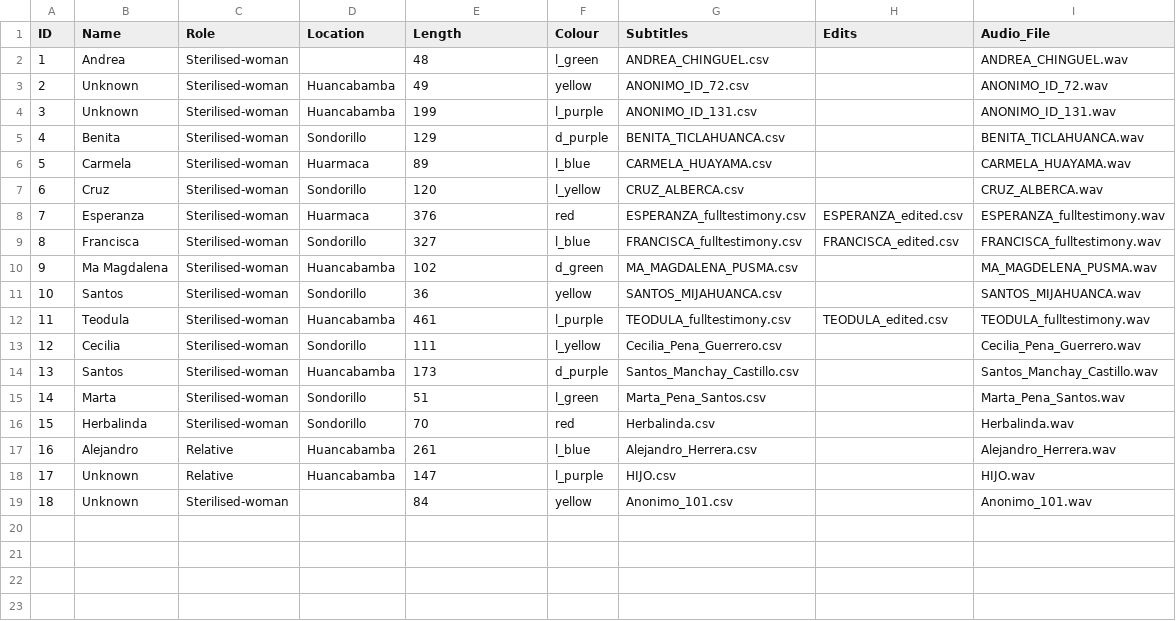
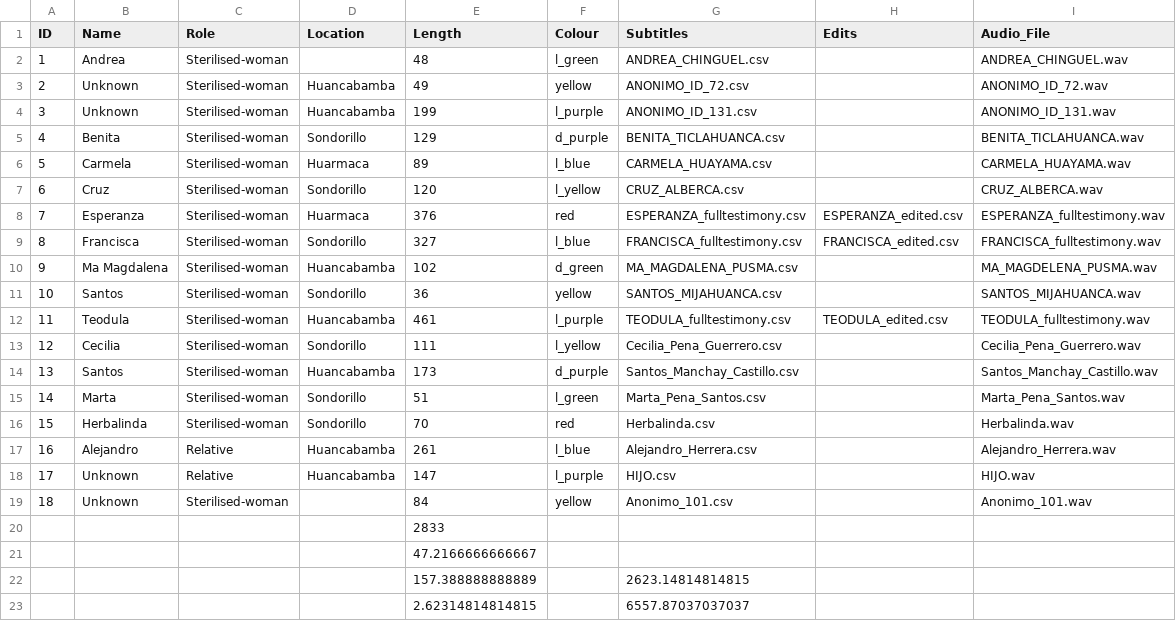
Before and after one commit to ewanck/quipu_html_generator, a CSV file: index.csv, drawn as a sheet; the diff names each change by its address in the sheet, - before the commit and + after, or states it on an @@ line.

```diff
--- a/index.csv
+++ b/index.csv
+row 20:  |  |  |  | 2833
+row 21:  |  |  |  | 47.2166666666667
+row 22:  |  |  |  | 157.388888888889 |  | 2623.14814814815
+row 23:  |  |  |  | 2.62314814814815 |  | 6557.87037037037
```
Also changed, not shown: 2 other files.
